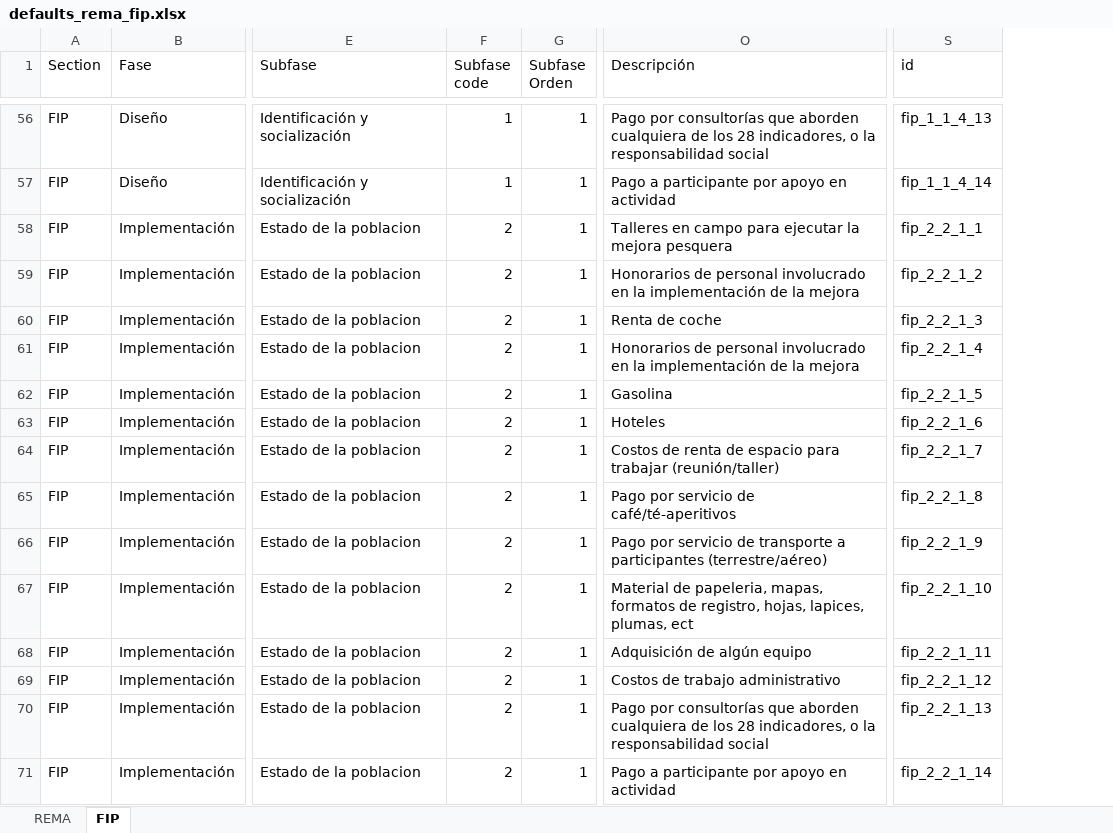
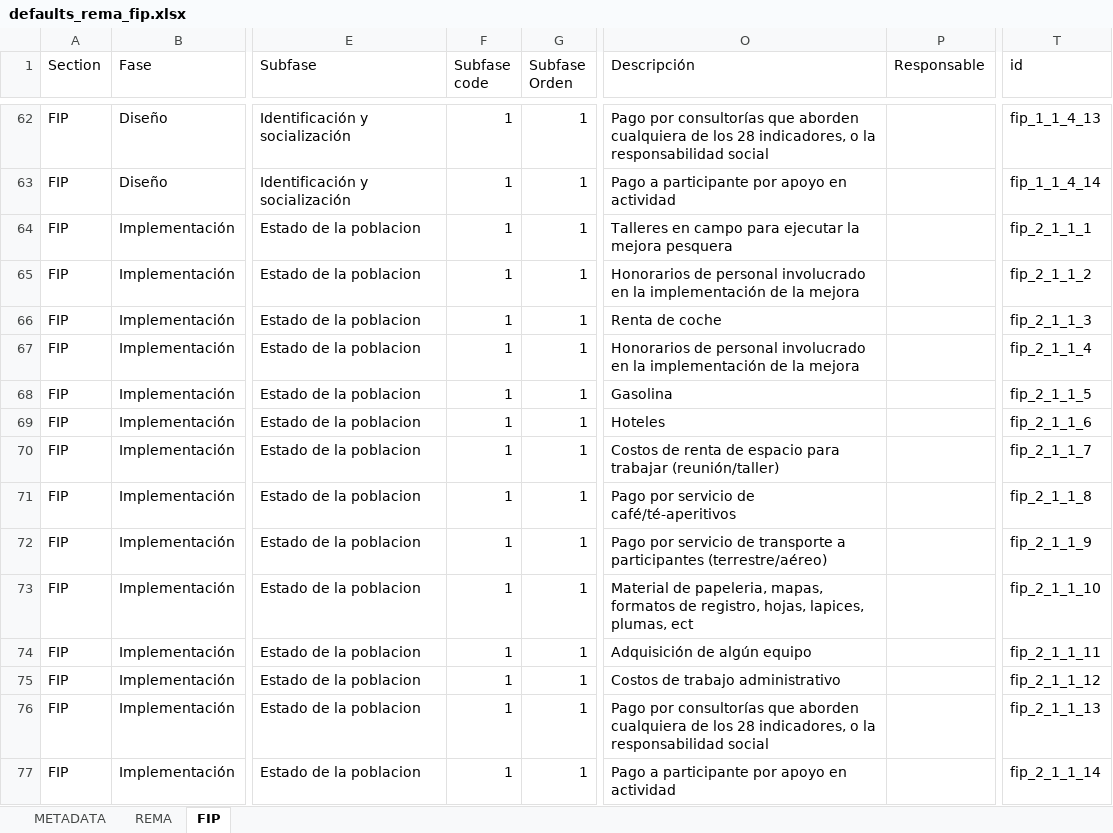
Before and after one commit to InnovacionAzul/AppCosteo, an Excel workbook: www/defaults_rema_fip.xlsx, sheet FIP, drawn as a sheet; only a part is shown, gaps mark what is left out; values as stored, in another font and other column widths than the file's, no borders; addresses are those after the commit; the diff covers the shown part only; the diff names each change by its address in the sheet, - before the commit and + after, or states it on an @@ line.

Commit message:
Added the actors column

```diff
--- a/www/defaults_rema_fip.xlsx (sheet FIP)
+++ b/www/defaults_rema_fip.xlsx (sheet FIP)
+sheet tab: METADATA
+column P (Responsable), empty
-F64:F77 (Subfase code): 2
+F64:F77 (Subfase code): 1
-T64 (id): fip_2_2_1_1
+T64 (id): fip_2_1_1_1
-T65 (id): fip_2_2_1_2
+T65 (id): fip_2_1_1_2
-T66 (id): fip_2_2_1_3
+T66 (id): fip_2_1_1_3
-T67 (id): fip_2_2_1_4
+T67 (id): fip_2_1_1_4
-T68 (id): fip_2_2_1_5
+T68 (id): fip_2_1_1_5
-T69 (id): fip_2_2_1_6
+T69 (id): fip_2_1_1_6
-T70 (id): fip_2_2_1_7
+T70 (id): fip_2_1_1_7
-T71 (id): fip_2_2_1_8
+T71 (id): fip_2_1_1_8
-T72 (id): fip_2_2_1_9
+T72 (id): fip_2_1_1_9
-T73 (id): fip_2_2_1_10
+T73 (id): fip_2_1_1_10
-T74 (id): fip_2_2_1_11
+T74 (id): fip_2_1_1_11
-T75 (id): fip_2_2_1_12
+T75 (id): fip_2_1_1_12
-T76 (id): fip_2_2_1_13
+T76 (id): fip_2_1_1_13
-T77 (id): fip_2_2_1_14
+T77 (id): fip_2_1_1_14
```
Also changed, not shown: 6 added rows and 812 edited cells elsewhere in this sheet, sheet REMA, formulas that keep their value.
